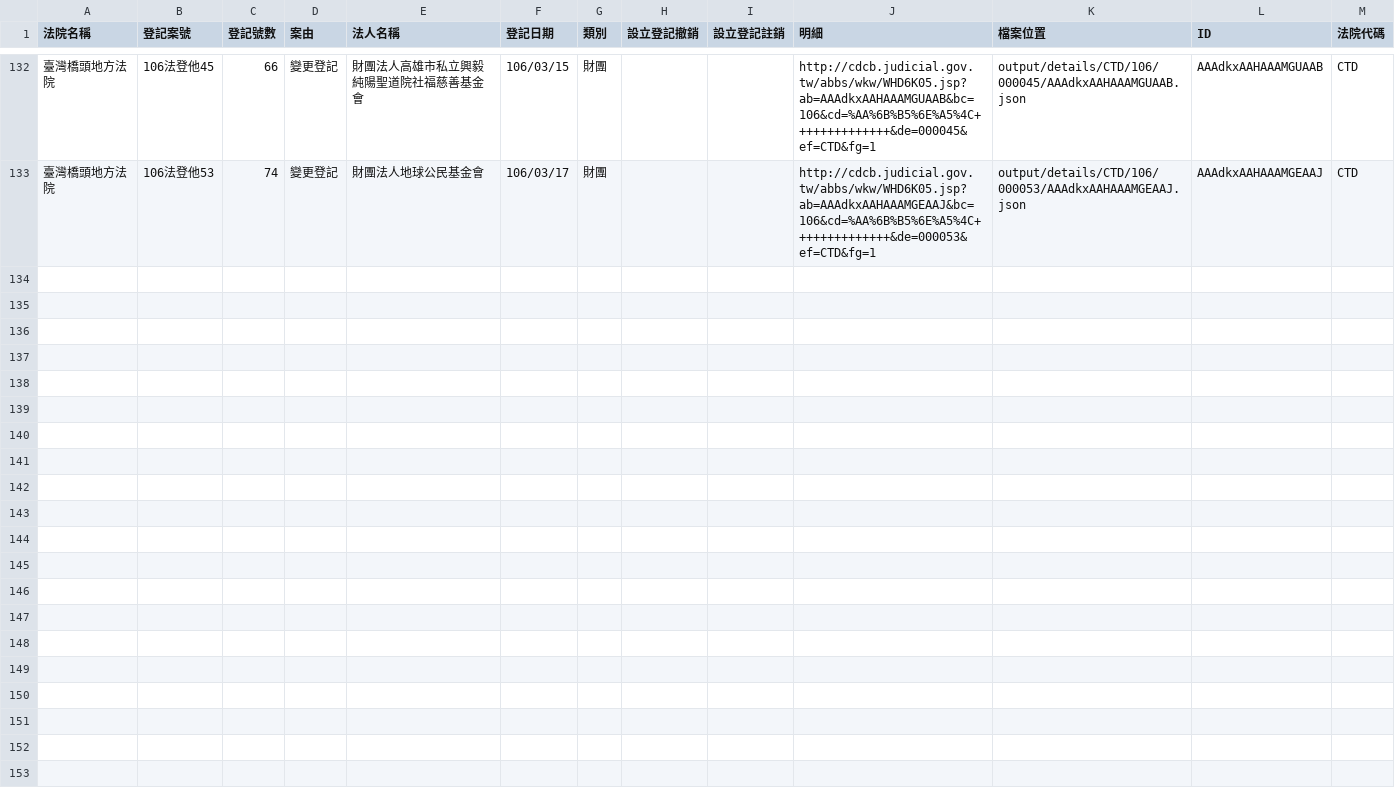
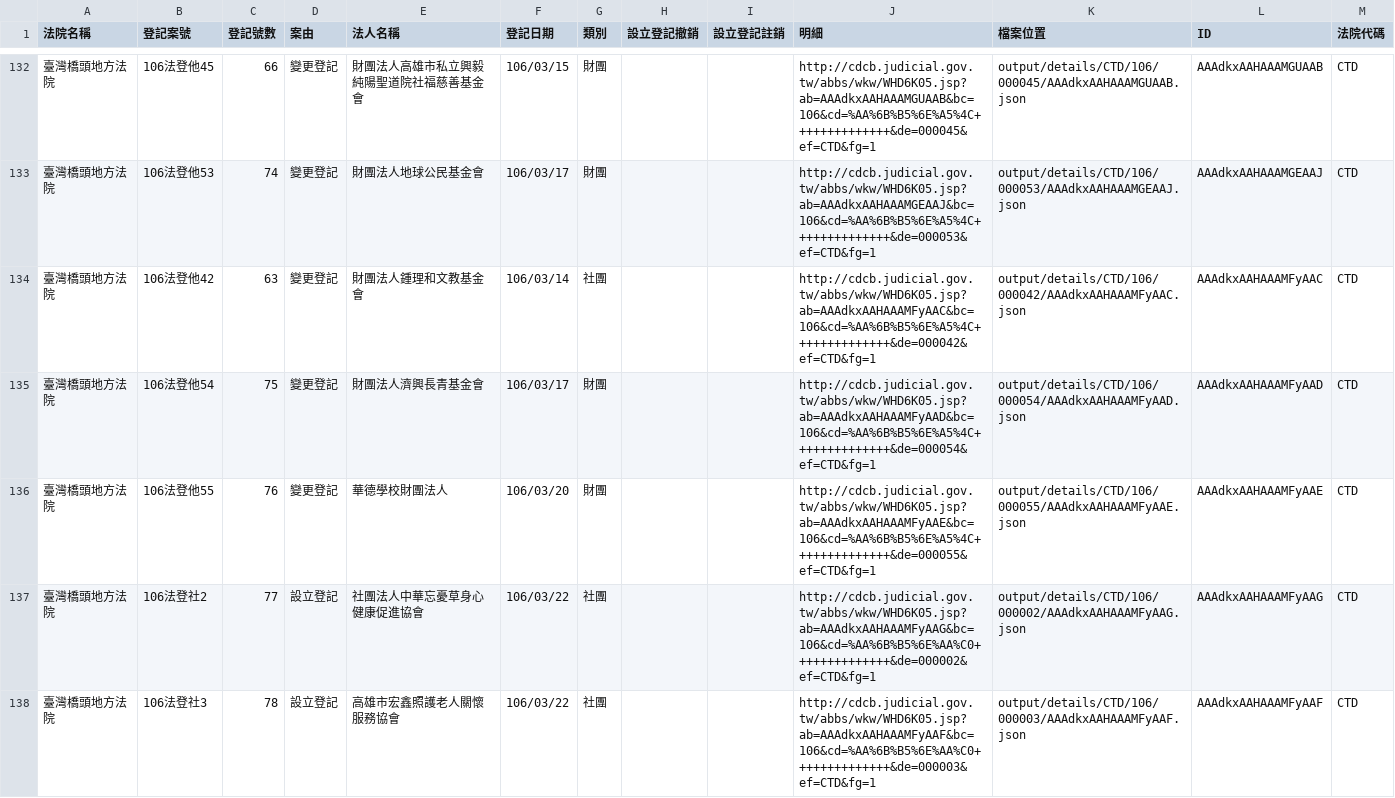
Before and after one commit to g0v/foundationtw, a CSV file: output/lists/CTD.csv, drawn as a sheet; only a part is shown, gaps mark what is left out; the diff names each change by its address in the sheet, - before the commit and + after, or states it on an @@ line.

```diff
--- a/output/lists/CTD.csv
+++ b/output/lists/CTD.csv
+row 134: 臺灣橋頭地方法院 | 106法登他42 | 63 | 變更登記 | 財團法人鍾理和文教基金會 | 106/03/14 | 社團 |  |  | http://cdcb.judicial.gov.tw/abbs/wkw/WHD6K05.jsp?ab=AAAdkxAAHAAAMFyAAC&bc=106&cd=%AA%6B%B5%6E%A5%4C++++++++++++++&de=000042&ef=CTD&fg=1 | output/details/CTD/106/000042/AAAdkxAAHAAAMFyAAC.json | AAAdkxAAHAAAMFyAAC | CTD
+row 135: 臺灣橋頭地方法院 | 106法登他54 | 75 | 變更登記 | 財團法人濟興長青基金會 | 106/03/17 | 財團 |  |  | http://cdcb.judicial.gov.tw/abbs/wkw/WHD6K05.jsp?ab=AAAdkxAAHAAAMFyAAD&bc=106&cd=%AA%6B%B5%6E%A5%4C++++++++++++++&de=000054&ef=CTD&fg=1 | output/details/CTD/106/000054/AAAdkxAAHAAAMFyAAD.json | AAAdkxAAHAAAMFyAAD | CTD
+row 136: 臺灣橋頭地方法院 | 106法登他55 | 76 | 變更登記 | 華德學校財團法人 | 106/03/20 | 財團 |  |  | http://cdcb.judicial.gov.tw/abbs/wkw/WHD6K05.jsp?ab=AAAdkxAAHAAAMFyAAE&bc=106&cd=%AA%6B%B5%6E%A5%4C++++++++++++++&de=000055&ef=CTD&fg=1 | output/details/CTD/106/000055/AAAdkxAAHAAAMFyAAE.json | AAAdkxAAHAAAMFyAAE | CTD
+row 137: 臺灣橋頭地方法院 | 106法登社2 | 77 | 設立登記 | 社團法人中華忘憂草身心健康促進協會 | 106/03/22 | 社團 |  |  | http://cdcb.judicial.gov.tw/abbs/wkw/WHD6K05.jsp?ab=AAAdkxAAHAAAMFyAAG&bc=106&cd=%AA%6B%B5%6E%AA%C0++++++++++++++&de=000002&ef=CTD&fg=1 | output/details/CTD/106/000002/AAAdkxAAHAAAMFyAAG.json | AAAdkxAAHAAAMFyAAG | CTD
+row 138: 臺灣橋頭地方法院 | 106法登社3 | 78 | 設立登記 | 高雄市宏鑫照護老人關懷服務協會 | 106/03/22 | 社團 |  |  | http://cdcb.judicial.gov.tw/abbs/wkw/WHD6K05.jsp?ab=AAAdkxAAHAAAMFyAAF&bc=106&cd=%AA%6B%B5%6E%AA%C0++++++++++++++&de=000003&ef=CTD&fg=1 | output/details/CTD/106/000003/AAAdkxAAHAAAMFyAAF.json | AAAdkxAAHAAAMFyAAF | CTD
```
Also changed, not shown: output/lists/CHD.csv, output/lists/KLD.csv, 42 other files.
